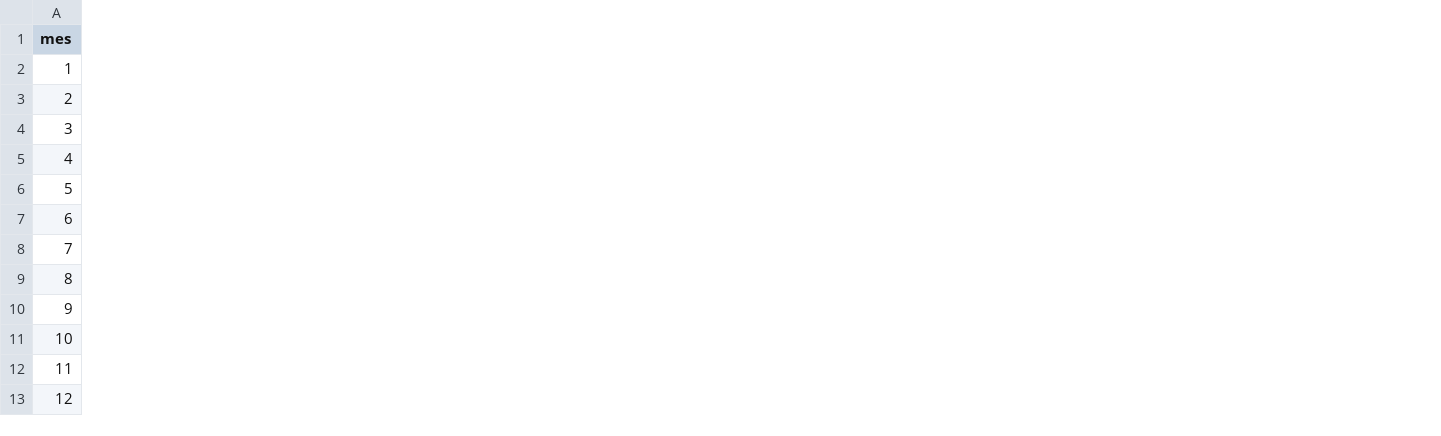
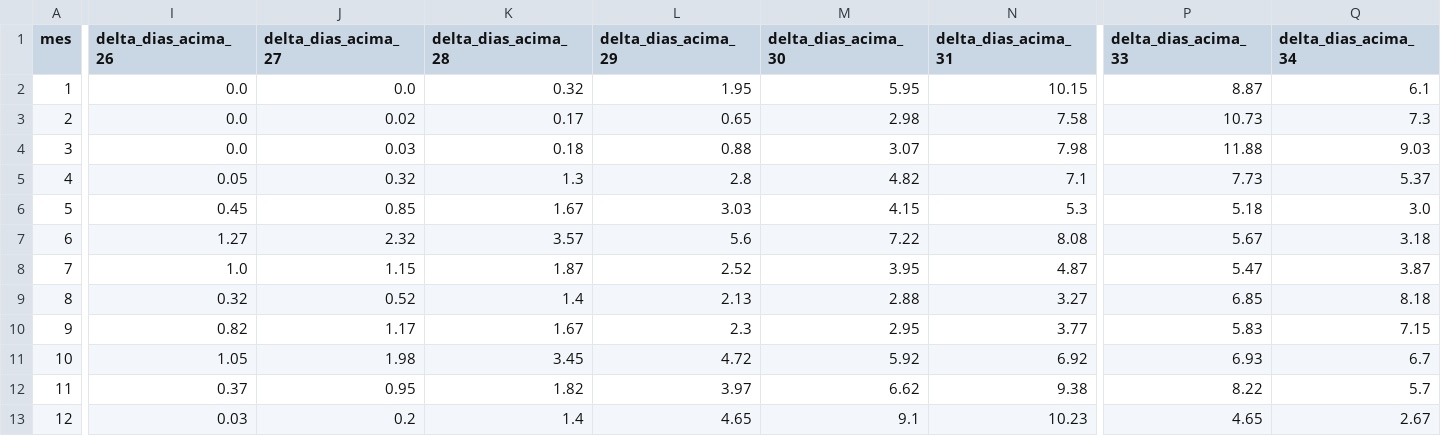
Before and after one commit to Vlencio/happy_farmers_repo, a CSV file: data/clima_correcoes.csv, drawn as a sheet; only a part is shown, gaps mark what is left out; the diff covers the shown part only; the diff names each change by its address in the sheet, - before the commit and + after, or states it on an @@ line.

```diff
--- a/data/clima_correcoes.csv
+++ b/data/clima_correcoes.csv
+column I (delta_dias_acima_26), rows 2-13: 0.0 | 0.0 | 0.0 | 0.05 | 0.45 | 1.27 | 1.0 | 0.32 | 0.82 | 1.05 | 0.37 | 0.03
+column J (delta_dias_acima_27), rows 2-13: 0.0 | 0.02 | 0.03 | 0.32 | 0.85 | 2.32 | 1.15 | 0.52 | 1.17 | 1.98 | 0.95 | 0.2
+column K (delta_dias_acima_28), rows 2-13: 0.32 | 0.17 | 0.18 | 1.3 | 1.67 | 3.57 | 1.87 | 1.4 | 1.67 | 3.45 | 1.82 | 1.4
+column L (delta_dias_acima_29), rows 2-13: 1.95 | 0.65 | 0.88 | 2.8 | 3.03 | 5.6 | 2.52 | 2.13 | 2.3 | 4.72 | 3.97 | 4.65
+column M (delta_dias_acima_30), rows 2-13: 5.95 | 2.98 | 3.07 | 4.82 | 4.15 | 7.22 | 3.95 | 2.88 | 2.95 | 5.92 | 6.62 | 9.1
+column N (delta_dias_acima_31), rows 2-13: 10.15 | 7.58 | 7.98 | 7.1 | 5.3 | 8.08 | 4.87 | 3.27 | 3.77 | 6.92 | 9.38 | 10.23
+column P (delta_dias_acima_33), rows 2-13: 8.87 | 10.73 | 11.88 | 7.73 | 5.18 | 5.67 | 5.47 | 6.85 | 5.83 | 6.93 | 8.22 | 4.65
+column Q (delta_dias_acima_34), rows 2-13: 6.1 | 7.3 | 9.03 | 5.37 | 3.0 | 3.18 | 3.87 | 8.18 | 7.15 | 6.7 | 5.7 | 2.67
```
Also changed, not shown: 4 added columns elsewhere in this file, data/clima_futuro.csv, data/clima_hoje.csv, 9 other files.
